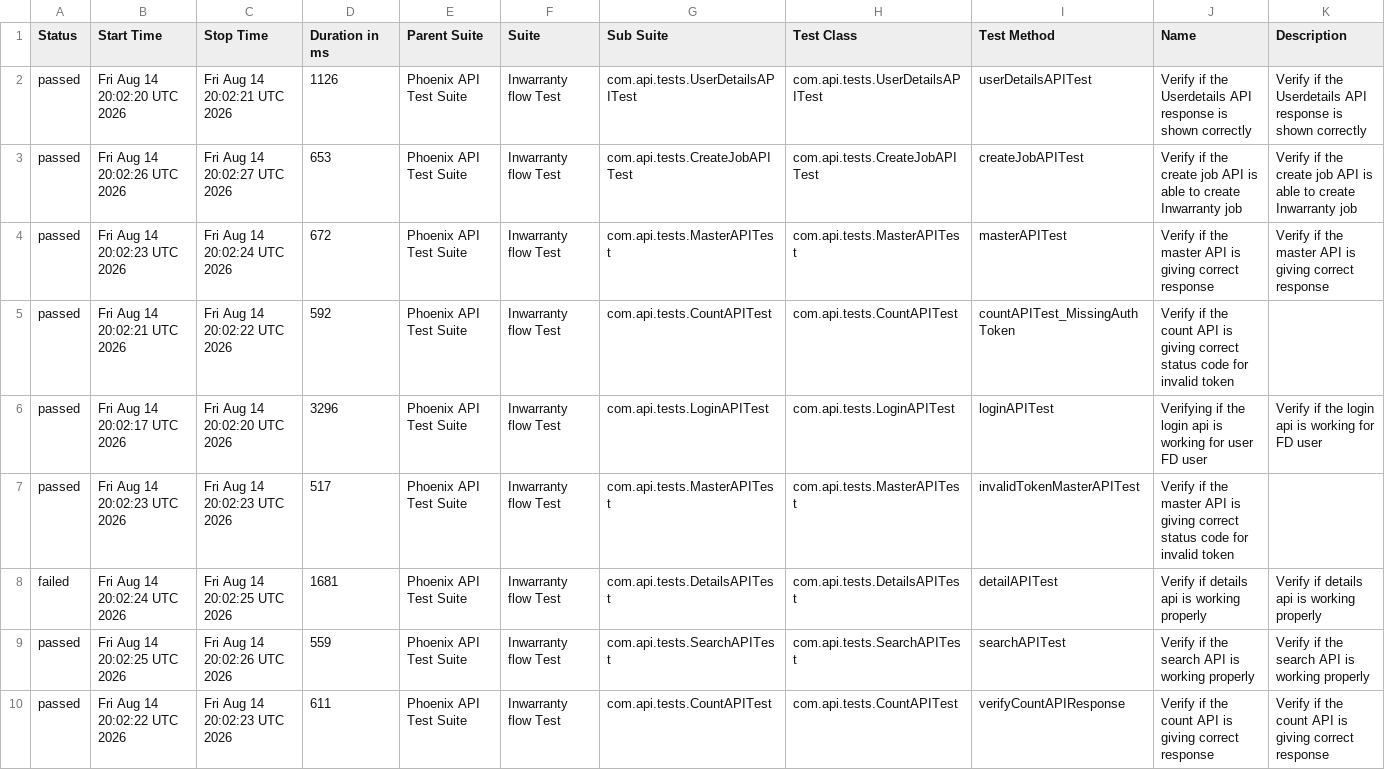
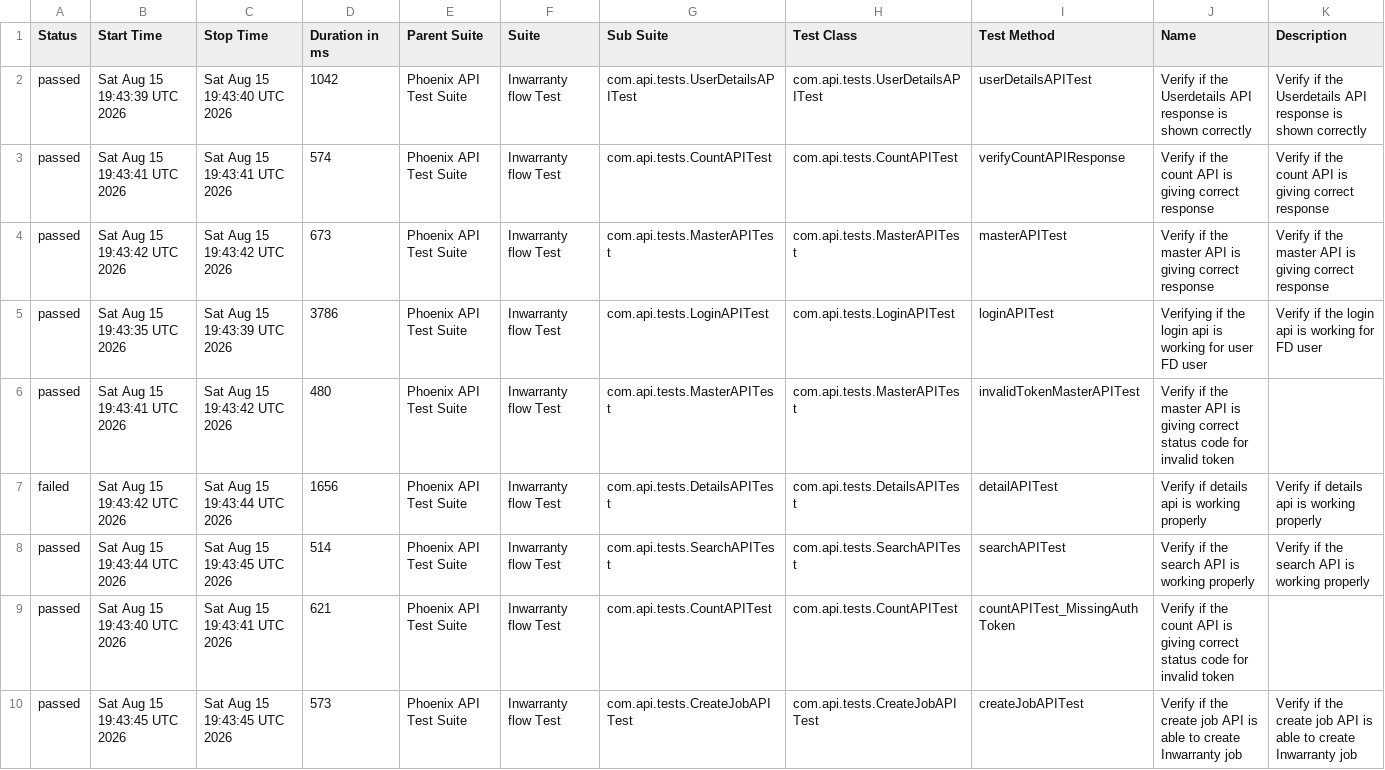
Before and after one commit to srinivaskinik/AutomationFramework-Phoenix-RestAssured, a CSV file: data/suites.csv, drawn as a sheet.

```diff
--- a/data/suites.csv
+++ b/data/suites.csv
@@ -1,10 +1,10 @@
 "Status","Start Time","Stop Time","Duration in ms","Parent Suite","Suite","Sub Suite","Test Class","Test Method","Name","Description"
-"passed","Fri Aug 14 20:02:20 UTC 2026","Fri Aug 14 20:02:21 UTC 2026","1126","Phoenix API Test Suite","Inwarranty flow Test","com.api.tests.UserDetailsAPITest","com.api.tests.UserDetailsAPITest","userDetailsAPITest","Verify if the Userdetails API response is shown correctly","Verify if the Userdetails API response is shown correctly"
-"passed","Fri Aug 14 20:02:26 UTC 2026","Fri Aug 14 20:02:27 UTC 2026","653","Phoenix API Test Suite","Inwarranty flow Test","com.api.tests.CreateJobAPITest","com.api.tests.CreateJobAPITest","createJobAPITest","Verify if the create job API is able to create Inwarranty job","Verify if the create job API is able to create Inwarranty job"
-"passed","Fri Aug 14 20:02:23 UTC 2026","Fri Aug 14 20:02:24 UTC 2026","672","Phoenix API Test Suite","Inwarranty flow Test","com.api.tests.MasterAPITest","com.api.tests.MasterAPITest","masterAPITest","Verify if the master API is giving correct response","Verify if the master API is giving correct response"
-"passed","Fri Aug 14 20:02:21 UTC 2026","Fri Aug 14 20:02:22 UTC 2026","592","Phoenix API Test Suite","Inwarranty flow Test","com.api.tests.CountAPITest","com.api.tests.CountAPITest","countAPITest_MissingAuthToken","Verify if the count API is giving correct status code for invalid token",""
-"passed","Fri Aug 14 20:02:17 UTC 2026","Fri Aug 14 20:02:20 UTC 2026","3296","Phoenix API Test Suite","Inwarranty flow Test","com.api.tests.LoginAPITest","com.api.tests.LoginAPITest","loginAPITest","Verifying if the login api is working for user FD user","Verify if the login api is working for FD user"
-"passed","Fri Aug 14 20:02:23 UTC 2026","Fri Aug 14 20:02:23 UTC 2026","517","Phoenix API Test Suite","Inwarranty flow Test","com.api.tests.MasterAPITest","com.api.tests.MasterAPITest","invalidTokenMasterAPITest","Verify if the master API is giving correct status code for invalid token",""
-"failed","Fri Aug 14 20:02:24 UTC 2026","Fri Aug 14 20:02:25 UTC 2026","1681","Phoenix API Test Suite","Inwarranty flow Test","com.api.tests.DetailsAPITest","com.api.tests.DetailsAPITest","detailAPITest","Verify if details api is working properly","Verify if details api is working properly"
-"passed","Fri Aug 14 20:02:25 UTC 2026","Fri Aug 14 20:02:26 UTC 2026","559","Phoenix API Test Suite","Inwarranty flow Test","com.api.tests.SearchAPITest","com.api.tests.SearchAPITest","searchAPITest","Verify if the search API is working properly","Verify if the search API is working properly"
-"passed","Fri Aug 14 20:02:22 UTC 2026","Fri Aug 14 20:02:23 UTC 2026","611","Phoenix API Test Suite","Inwarranty flow Test","com.api.tests.CountAPITest","com.api.tests.CountAPITest","verifyCountAPIResponse","Verify if the count API is giving correct response","Verify if the count API is giving correct response"
+"passed","Sat Aug 15 19:43:39 UTC 2026","Sat Aug 15 19:43:40 UTC 2026","1042","Phoenix API Test Suite","Inwarranty flow Test","com.api.tests.UserDetailsAPITest","com.api.tests.UserDetailsAPITest","userDetailsAPITest","Verify if the Userdetails API response is shown correctly","Verify if the Userdetails API response is shown correctly"
+"passed","Sat Aug 15 19:43:41 UTC 2026","Sat Aug 15 19:43:41 UTC 2026","574","Phoenix API Test Suite","Inwarranty flow Test","com.api.tests.CountAPITest","com.api.tests.CountAPITest","verifyCountAPIResponse","Verify if the count API is giving correct response","Verify if the count API is giving correct response"
+"passed","Sat Aug 15 19:43:42 UTC 2026","Sat Aug 15 19:43:42 UTC 2026","673","Phoenix API Test Suite","Inwarranty flow Test","com.api.tests.MasterAPITest","com.api.tests.MasterAPITest","masterAPITest","Verify if the master API is giving correct response","Verify if the master API is giving correct response"
+"passed","Sat Aug 15 19:43:35 UTC 2026","Sat Aug 15 19:43:39 UTC 2026","3786","Phoenix API Test Suite","Inwarranty flow Test","com.api.tests.LoginAPITest","com.api.tests.LoginAPITest","loginAPITest","Verifying if the login api is working for user FD user","Verify if the login api is working for FD user"
+"passed","Sat Aug 15 19:43:41 UTC 2026","Sat Aug 15 19:43:42 UTC 2026","480","Phoenix API Test Suite","Inwarranty flow Test","com.api.tests.MasterAPITest","com.api.tests.MasterAPITest","invalidTokenMasterAPITest","Verify if the master API is giving correct status code for invalid token",""
+"failed","Sat Aug 15 19:43:42 UTC 2026","Sat Aug 15 19:43:44 UTC 2026","1656","Phoenix API Test Suite","Inwarranty flow Test","com.api.tests.DetailsAPITest","com.api.tests.DetailsAPITest","detailAPITest","Verify if details api is working properly","Verify if details api is working properly"
+"passed","Sat Aug 15 19:43:44 UTC 2026","Sat Aug 15 19:43:45 UTC 2026","514","Phoenix API Test Suite","Inwarranty flow Test","com.api.tests.SearchAPITest","com.api.tests.SearchAPITest","searchAPITest","Verify if the search API is working properly","Verify if the search API is working properly"
+"passed","Sat Aug 15 19:43:40 UTC 2026","Sat Aug 15 19:43:41 UTC 2026","621","Phoenix API Test Suite","Inwarranty flow Test","com.api.tests.CountAPITest","com.api.tests.CountAPITest","countAPITest_MissingAuthToken","Verify if the count API is giving correct status code for invalid token",""
+"passed","Sat Aug 15 19:43:45 UTC 2026","Sat Aug 15 19:43:45 UTC 2026","573","Phoenix API Test Suite","Inwarranty flow Test","com.api.tests.CreateJobAPITest","com.api.tests.CreateJobAPITest","createJobAPITest","Verify if the create job API is able to create Inwarranty job","Verify if the create job API is able to create Inwarranty job"
```
Also changed, not shown: data/behaviors.csv, 58 other files.
